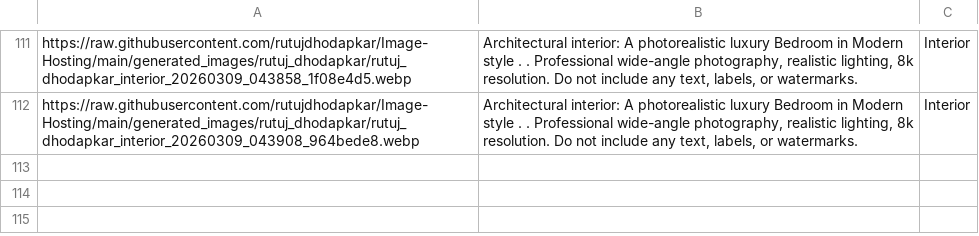
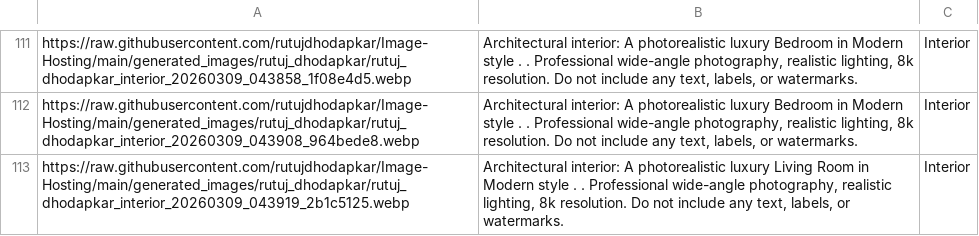
Before and after one commit to rutujdhodapkar/Image-Hosting, a CSV file: prompts.csv, drawn as a sheet; only a part is shown, gaps mark what is left out.

Commit message:
Update prompts.csv with new Interior

```diff
--- a/prompts.csv
+++ b/prompts.csv
@@ -112 +112,2 @@ https://raw.githubusercontent.com/rutujdhodapkar/Image-Hosting/main/generated_im
 https://raw.githubusercontent.com/rutujdhodapkar/Image-Hosting/main/generated_images/rutuj_dhodapkar/rutuj_dhodapkar_interior_20260309_043908_964bede8.webp,"Architectural interior: A photorealistic luxury Bedroom in Modern style . .  Professional wide-angle photography, realistic lighting, 8k resolution. Do not include any text, labels, or watermarks.",Interior
+https://raw.githubusercontent.com/rutujdhodapkar/Image-Hosting/main/generated_images/rutuj_dhodapkar/rutuj_dhodapkar_interior_20260309_043919_2b1c5125.webp,"Architectural interior: A photorealistic luxury Living Room in Modern style . .  Professional wide-angle photography, realistic lighting, 8k resolution. Do not include any text, labels, or watermarks.",Interior
```
